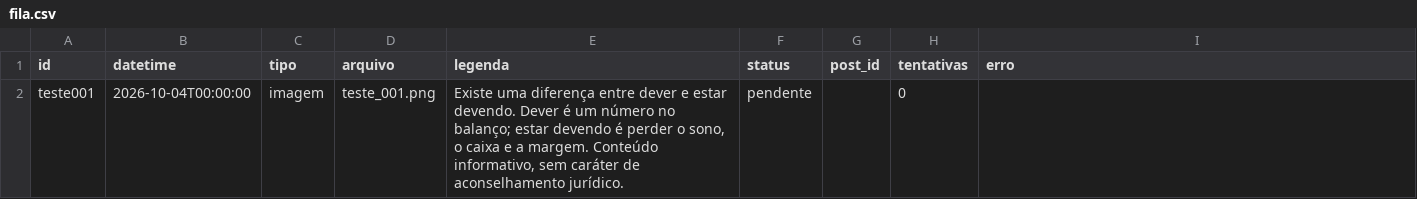
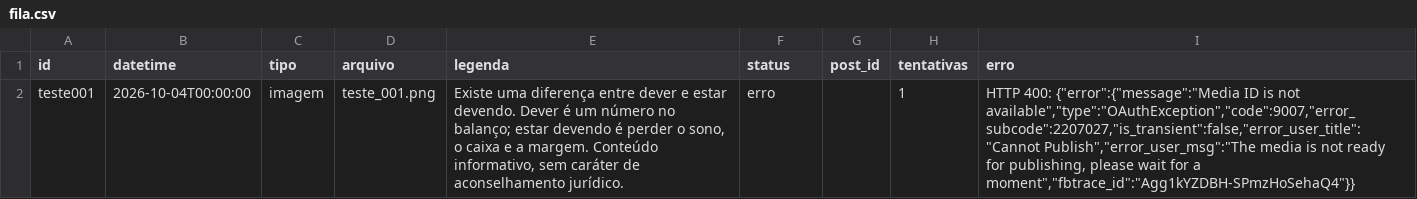
Before and after one commit to remnotetjsp-hash/automacao-instagram, a CSV file: queue/fila.csv, drawn as a sheet.

Commit message:
status da fila

```diff
--- a/queue/fila.csv
+++ b/queue/fila.csv
@@ -1,2 +1,2 @@
 id,datetime,tipo,arquivo,legenda,status,post_id,tentativas,erro
-teste001,2026-10-04T00:00:00,imagem,teste_001.png,"Existe uma diferença entre dever e estar devendo. Dever é um número no balanço; estar devendo é perder o sono, o caixa e a margem. Conteúdo informativo, sem caráter de aconselhamento jurídico.",pendente,,0,
+teste001,2026-10-04T00:00:00,imagem,teste_001.png,"Existe uma diferença entre dever e estar devendo. Dever é um número no balanço; estar devendo é perder o sono, o caixa e a margem. Conteúdo informativo, sem caráter de aconselhamento jurídico.",erro,,1,"HTTP 400: {""error"":{""message"":""Media ID is not available"",""type"":""OAuthException"",""code"":9007,""error_subcode"":2207027,""is_transient"":false,""error_user_title"":""Cannot Publish"",""error_user_msg"":""The media is not ready for publishing, please wait for a moment"",""fbtrace_id"":""Agg1kYZDBH-SPmzHoSehaQ4""}}"
```
